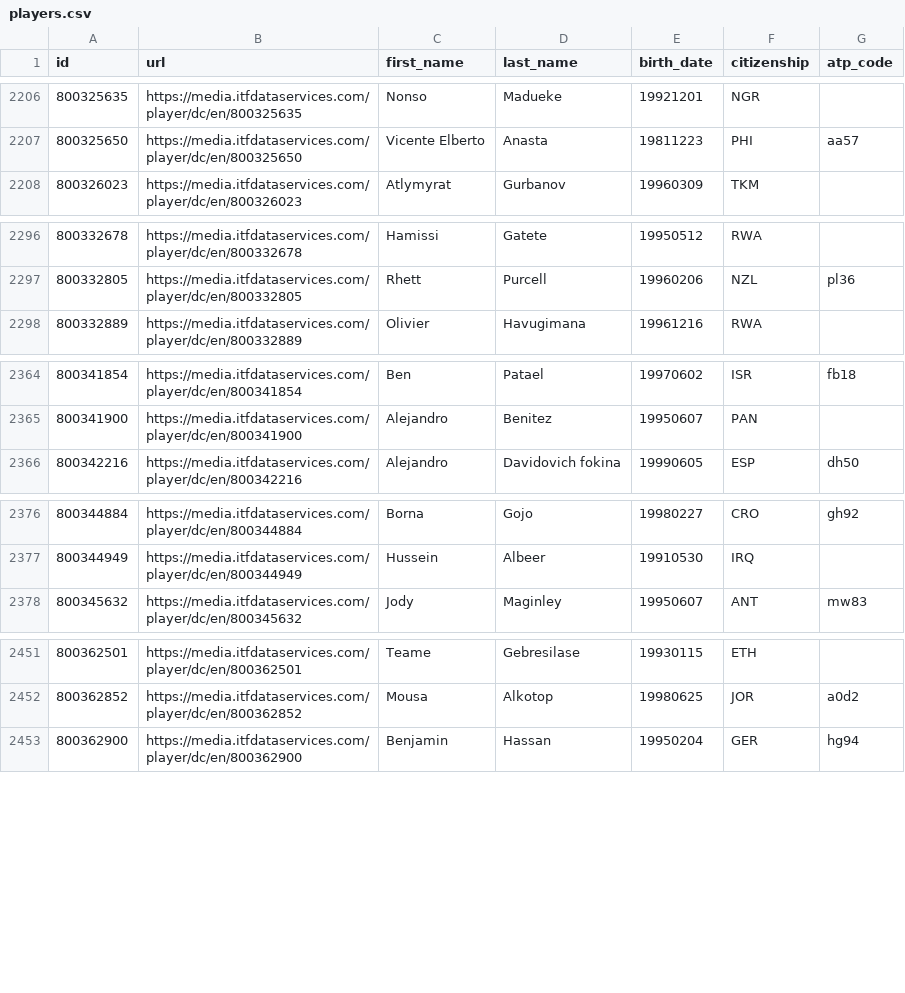
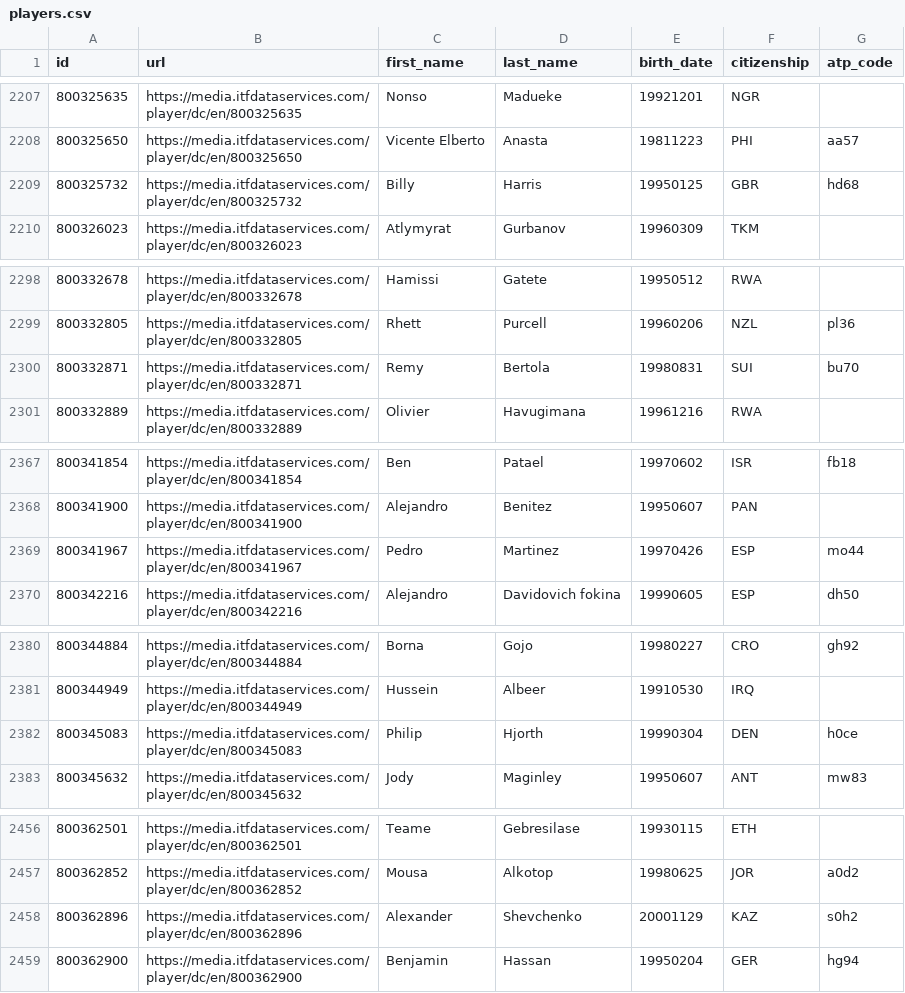
Before and after one commit to msolonskyi/ManTennisData, a CSV file: dc/players.csv, drawn as a sheet; only a part is shown, gaps mark what is left out; the diff covers the shown part only.

```diff
--- a/dc/players.csv
+++ b/dc/players.csv
@@ -2207,2 +2208,3 @@ id,url,first_name,last_name,birth_date,citizenship,atp_code
 800325650,https://media.itfdataservices.com/player/dc/en/800325650,Vicente Elberto,Anasta,19811223,PHI,aa57
+800325732,https://media.itfdataservices.com/player/dc/en/800325732,Billy,Harris,19950125,GBR,hd68
 800326023,https://media.itfdataservices.com/player/dc/en/800326023,Atlymyrat,Gurbanov,19960309,TKM,
@@ -2297,2 +2299,3 @@ id,url,first_name,last_name,birth_date,citizenship,atp_code
 800332805,https://media.itfdataservices.com/player/dc/en/800332805,Rhett,Purcell,19960206,NZL,pl36
+800332871,https://media.itfdataservices.com/player/dc/en/800332871,Remy,Bertola,19980831,SUI,bu70
 800332889,https://media.itfdataservices.com/player/dc/en/800332889,Olivier,Havugimana,19961216,RWA,
@@ -2365,2 +2368,3 @@ id,url,first_name,last_name,birth_date,citizenship,atp_code
 800341900,https://media.itfdataservices.com/player/dc/en/800341900,Alejandro,Benitez,19950607,PAN,
+800341967,https://media.itfdataservices.com/player/dc/en/800341967,Pedro,Martinez,19970426,ESP,mo44
 800342216,https://media.itfdataservices.com/player/dc/en/800342216,Alejandro,Davidovich fokina,19990605,ESP,dh50
@@ -2377,2 +2381,3 @@ id,url,first_name,last_name,birth_date,citizenship,atp_code
 800344949,https://media.itfdataservices.com/player/dc/en/800344949,Hussein,Albeer,19910530,IRQ,
+800345083,https://media.itfdataservices.com/player/dc/en/800345083,Philip,Hjorth,19990304,DEN,h0ce
 800345632,https://media.itfdataservices.com/player/dc/en/800345632,Jody,Maginley,19950607,ANT,mw83
@@ -2452,2 +2457,3 @@ id,url,first_name,last_name,birth_date,citizenship,atp_code
 800362852,https://media.itfdataservices.com/player/dc/en/800362852,Mousa,Alkotop,19980625,JOR,a0d2
+800362896,https://media.itfdataservices.com/player/dc/en/800362896,Alexander,Shevchenko,20001129,KAZ,s0h2
 800362900,https://media.itfdataservices.com/player/dc/en/800362900,Benjamin,Hassan,19950204,GER,hg94
```
Also changed, not shown: 21 added rows, 2 removed rows and 4 edited cells elsewhere in this file, 2 other files.
